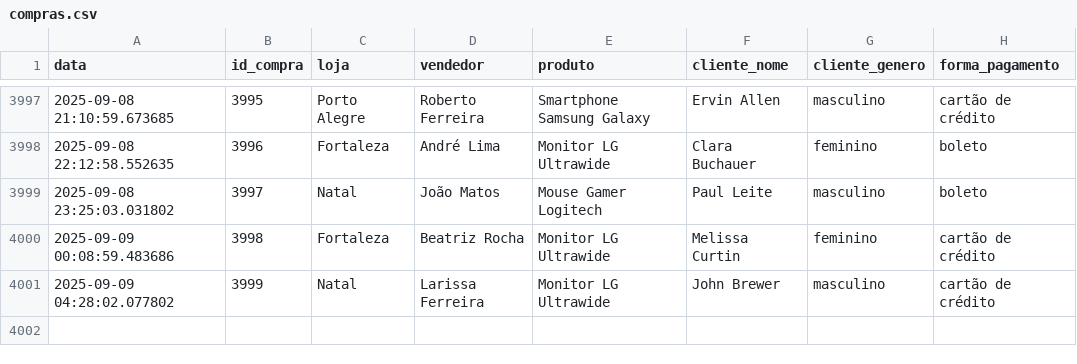
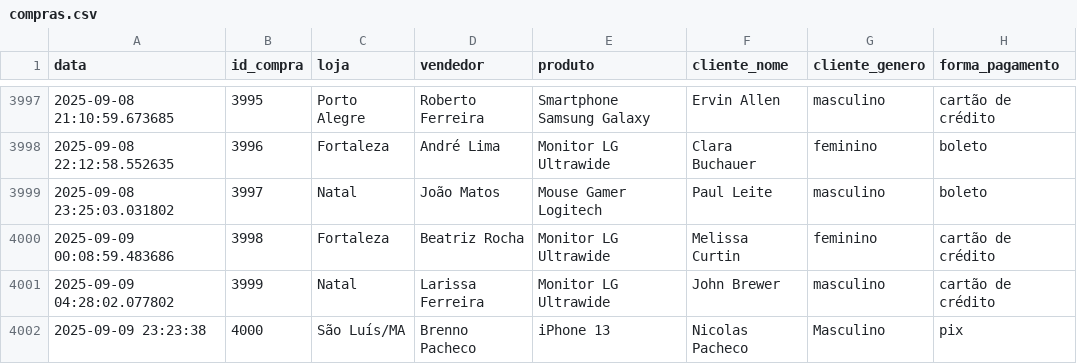
Before and after one commit to brennopacheco/pandas-streamlit-commerce, a CSV file: datasets/compras.csv, drawn as a sheet; only a part is shown, gaps mark what is left out.

Commit message:
adicionando valores a partir da aplicacao web

```diff
--- a/datasets/compras.csv
+++ b/datasets/compras.csv
@@ -4001 +4001,2 @@ data;id_compra;loja;vendedor;produto;cliente_nome;cliente_genero;forma_pagamento
 2025-09-09 04:28:02.077802;3999;Natal;Larissa Ferreira;Monitor LG Ultrawide;John Brewer;masculino;cartão de crédito
+2025-09-09 23:23:38;4000;São Luís/MA;Brenno Pacheco;iPhone 13;Nicolas Pacheco;Masculino;pix
```
